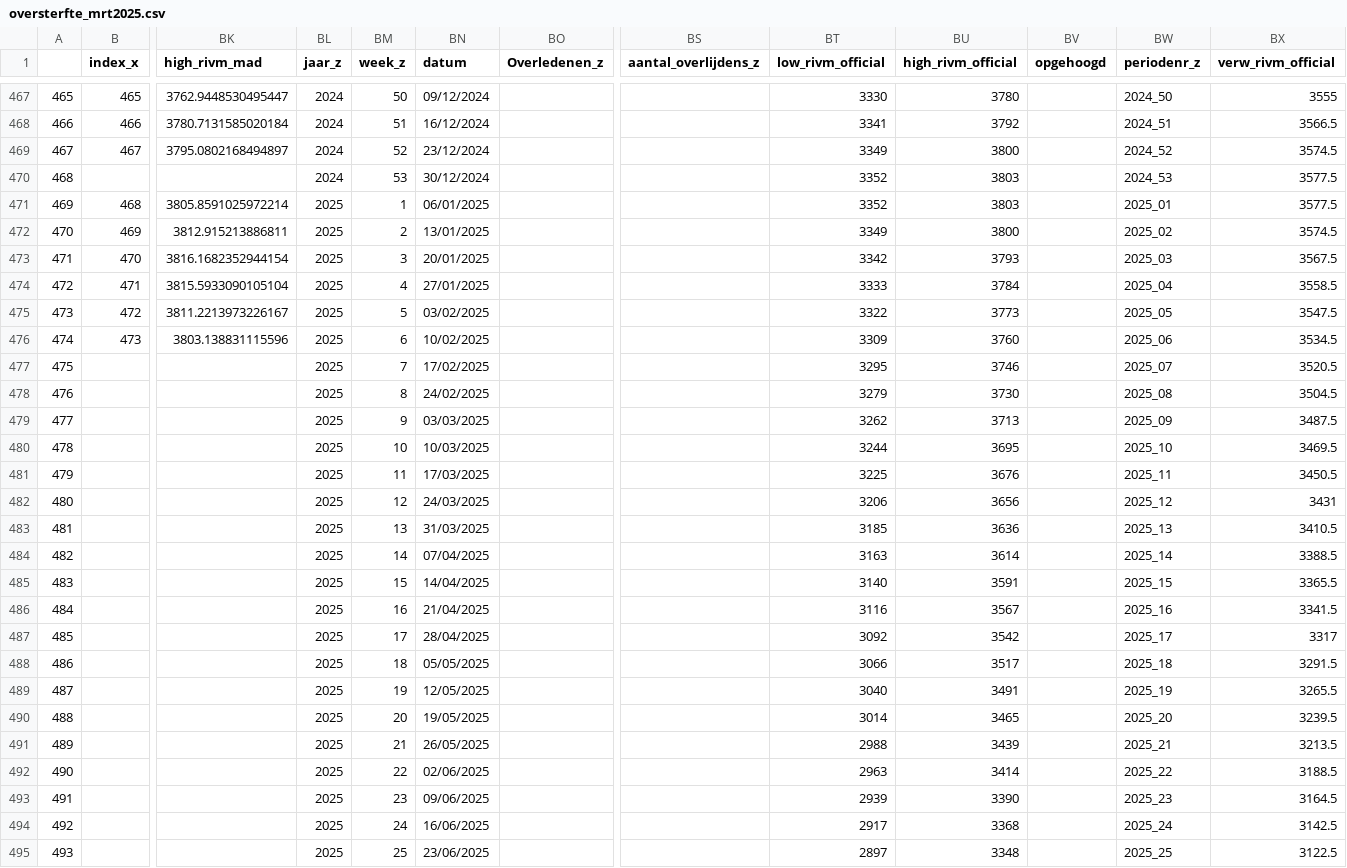
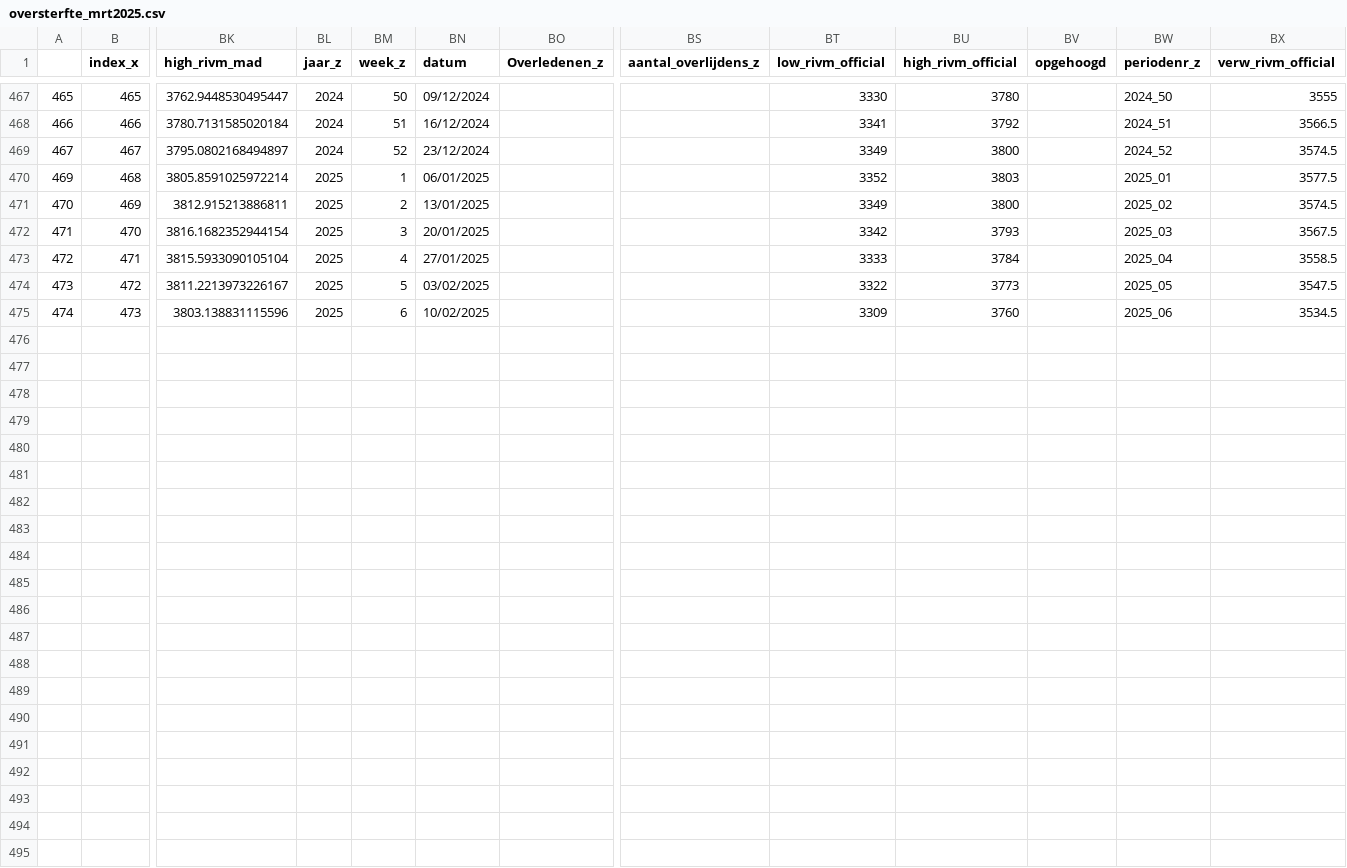
Before and after one commit to rcsmit/COVIDcases, a CSV file: input/oversterfte_mrt2025.csv, drawn as a sheet; only a part is shown, gaps mark what is left out; rows hold the shown columns only; the diff names each change by its address in the sheet, - before the commit and + after, or states it on an @@ line.

```diff
--- a/input/oversterfte_mrt2025.csv
+++ b/input/oversterfte_mrt2025.csv
-row 470: 468 |  |  | 2024 | 53 | 30/12/2024 |  |  | 3352 | 3803 |  | 2024_53 | 3577.5
-row 477: 475 |  |  | 2025 | 7 | 17/02/2025 |  |  | 3295 | 3746 |  | 2025_07 | 3520.5
-row 478: 476 |  |  | 2025 | 8 | 24/02/2025 |  |  | 3279 | 3730 |  | 2025_08 | 3504.5
-row 479: 477 |  |  | 2025 | 9 | 03/03/2025 |  |  | 3262 | 3713 |  | 2025_09 | 3487.5
-row 480: 478 |  |  | 2025 | 10 | 10/03/2025 |  |  | 3244 | 3695 |  | 2025_10 | 3469.5
-row 481: 479 |  |  | 2025 | 11 | 17/03/2025 |  |  | 3225 | 3676 |  | 2025_11 | 3450.5
-row 482: 480 |  |  | 2025 | 12 | 24/03/2025 |  |  | 3206 | 3656 |  | 2025_12 | 3431
-row 483: 481 |  |  | 2025 | 13 | 31/03/2025 |  |  | 3185 | 3636 |  | 2025_13 | 3410.5
-row 484: 482 |  |  | 2025 | 14 | 07/04/2025 |  |  | 3163 | 3614 |  | 2025_14 | 3388.5
-row 485: 483 |  |  | 2025 | 15 | 14/04/2025 |  |  | 3140 | 3591 |  | 2025_15 | 3365.5
-row 486: 484 |  |  | 2025 | 16 | 21/04/2025 |  |  | 3116 | 3567 |  | 2025_16 | 3341.5
-row 487: 485 |  |  | 2025 | 17 | 28/04/2025 |  |  | 3092 | 3542 |  | 2025_17 | 3317
-row 488: 486 |  |  | 2025 | 18 | 05/05/2025 |  |  | 3066 | 3517 |  | 2025_18 | 3291.5
-row 489: 487 |  |  | 2025 | 19 | 12/05/2025 |  |  | 3040 | 3491 |  | 2025_19 | 3265.5
-row 490: 488 |  |  | 2025 | 20 | 19/05/2025 |  |  | 3014 | 3465 |  | 2025_20 | 3239.5
-row 491: 489 |  |  | 2025 | 21 | 26/05/2025 |  |  | 2988 | 3439 |  | 2025_21 | 3213.5
-row 492: 490 |  |  | 2025 | 22 | 02/06/2025 |  |  | 2963 | 3414 |  | 2025_22 | 3188.5
-row 493: 491 |  |  | 2025 | 23 | 09/06/2025 |  |  | 2939 | 3390 |  | 2025_23 | 3164.5
-row 494: 492 |  |  | 2025 | 24 | 16/06/2025 |  |  | 2917 | 3368 |  | 2025_24 | 3142.5
-row 495: 493 |  |  | 2025 | 25 | 23/06/2025 |  |  | 2897 | 3348 |  | 2025_25 | 3122.5
```
Also changed, not shown: 1 other file.
